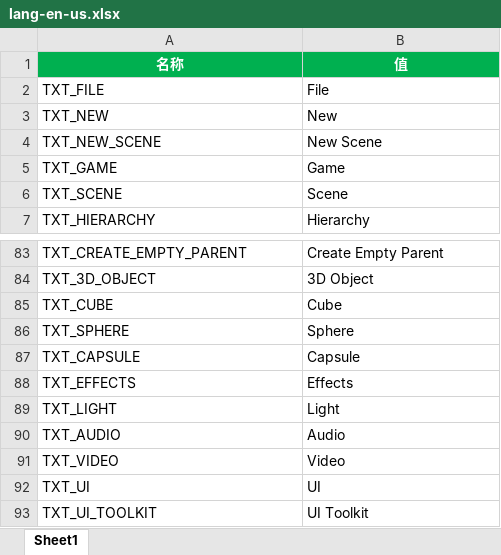
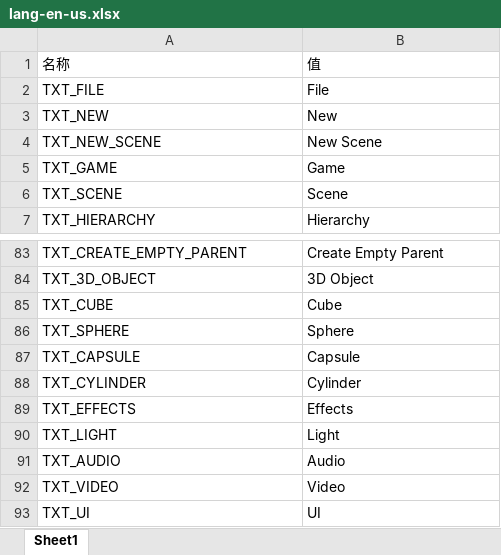
Before and after one commit to answerear/Tiny3D, an Excel workbook: source/Tools/LanguageGenerator/Editor/lang-en-us.xlsx, sheet Sheet1, drawn as a sheet; only a part is shown, gaps mark what is left out; the shorter side is filled out with more unchanged rows; values as stored, in another font and other column widths than the file's, no borders; the diff names each change by its address in the sheet, - before the commit and + after, or states it on an @@ line.

```diff
--- a/source/Tools/LanguageGenerator/Editor/lang-en-us.xlsx (sheet Sheet1)
+++ b/source/Tools/LanguageGenerator/Editor/lang-en-us.xlsx (sheet Sheet1)
@@ A1:B1 fill: #00B050 → none, bold: on → off, text colour: #FFFFFF → black, alignment: center → left @@
+row 88: TXT_CYLINDER | Cylinder
```
Also changed, not shown: source/Tools/LanguageGenerator/Editor/lang-zh-hans.xlsx, source/Tools/LanguageGenerator/Editor/lang-zh-hant.xlsx.
